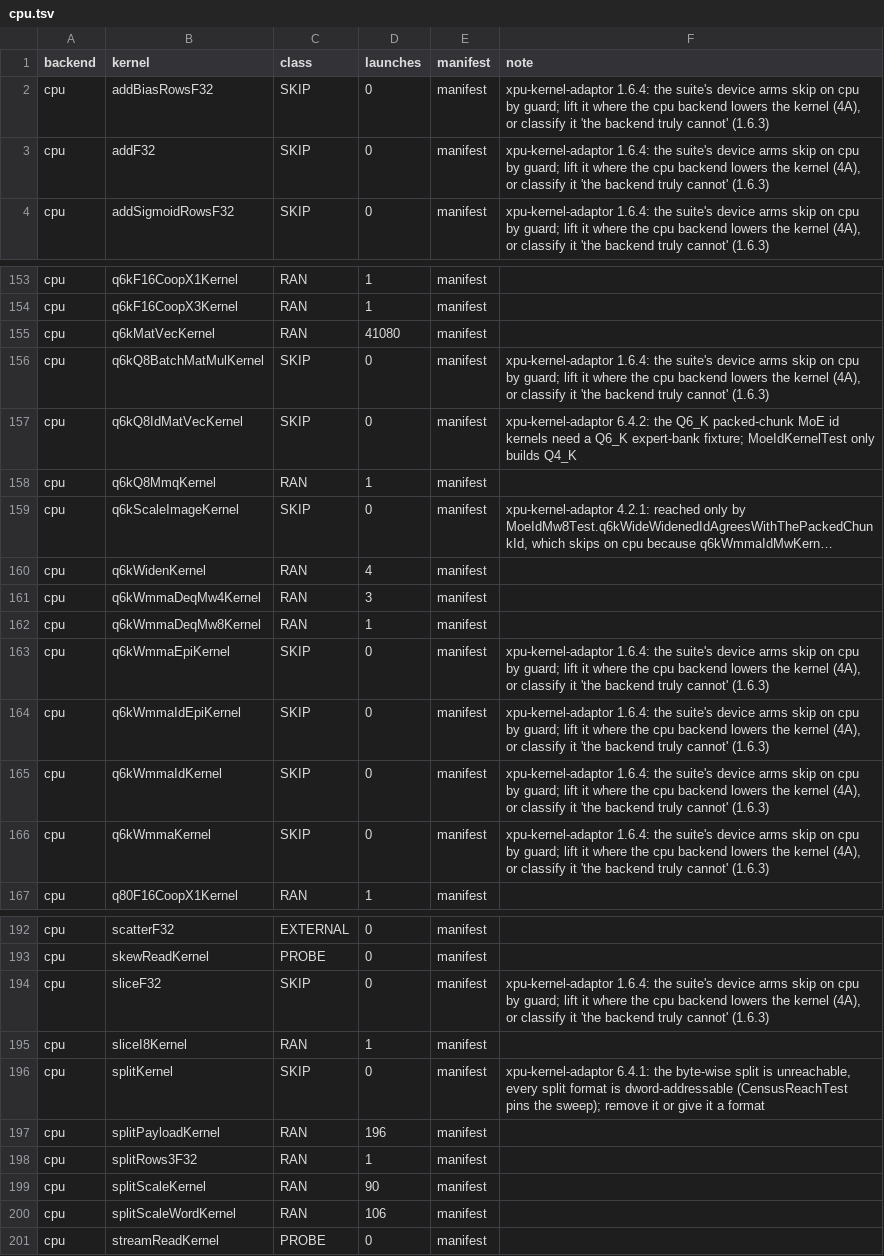
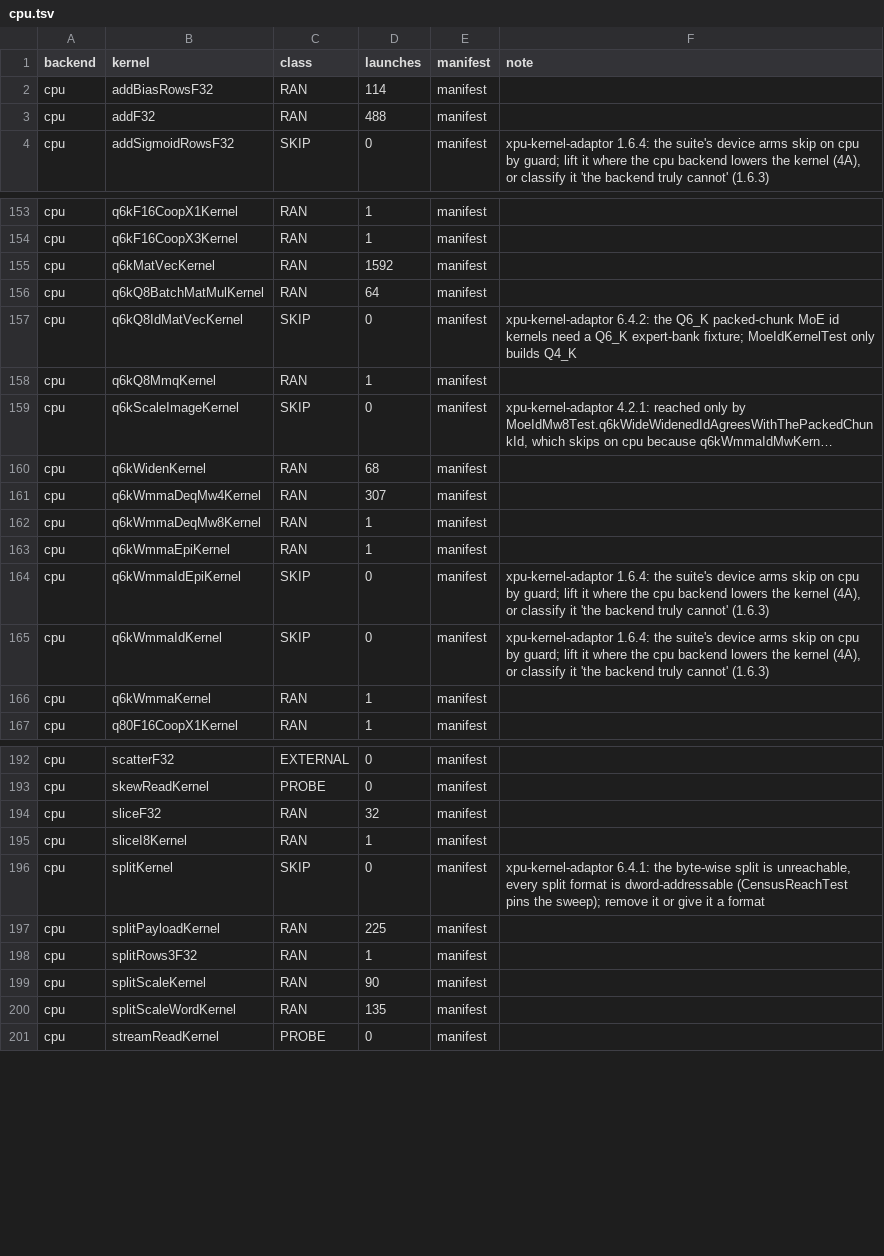
Before and after one commit to jklappenbach/cajeta-llm, a TSV file: census/cpu.tsv, drawn as a sheet; only a part is shown, gaps mark what is left out; long unchanged cells end in …; the diff covers the shown part only; the diff names each change by its address in the sheet, - before the commit and + after, or states it on an @@ line.

```diff
--- a/census/cpu.tsv
+++ b/census/cpu.tsv
-C2:C3 (class): SKIP
+C2:C3 (class): RAN
-D2 (launches): 0
+D2 (launches): 114
-F2:F3 (note): xpu-kernel-adaptor 1.6.4: the suite's device arms skip on cpu by guard; lift it where the cpu backend lowers the kernel (4A), or classify it 'the backend truly cannot' (1.6.3)
+F2:F3 (note): (empty)
-D3 (launches): 0
+D3 (launches): 488
-D155 (launches): 41080
+D155 (launches): 1592
-C156 (class): SKIP
+C156 (class): RAN
-D156 (launches): 0
+D156 (launches): 64
-F156 (note): xpu-kernel-adaptor 1.6.4: the suite's device arms skip on cpu by guard; lift it where the cpu backend lowers the kernel (4A), or classify it 'the backend truly cannot' (1.6.3)
+F156 (note): (empty)
-D160 (launches): 4
+D160 (launches): 68
-D161 (launches): 3
+D161 (launches): 307
-C163 (class): SKIP
+C163 (class): RAN
-D163 (launches): 0
+D163 (launches): 1
-F163 (note): xpu-kernel-adaptor 1.6.4: the suite's device arms skip on cpu by guard; lift it where the cpu backend lowers the kernel (4A), or classify it 'the backend truly cannot' (1.6.3)
+F163 (note): (empty)
-C166 (class): SKIP
+C166 (class): RAN
-D166 (launches): 0
+D166 (launches): 1
-F166 (note): xpu-kernel-adaptor 1.6.4: the suite's device arms skip on cpu by guard; lift it where the cpu backend lowers the kernel (4A), or classify it 'the backend truly cannot' (1.6.3)
+F166 (note): (empty)
-C194 (class): SKIP
+C194 (class): RAN
-D194 (launches): 0
+D194 (launches): 32
-F194 (note): xpu-kernel-adaptor 1.6.4: the suite's device arms skip on cpu by guard; lift it where the cpu backend lowers the kernel (4A), or classify it 'the backend truly cannot' (1.6.3)
+F194 (note): (empty)
-D197 (launches): 196
+D197 (launches): 225
-D200 (launches): 106
+D200 (launches): 135
```
Also changed, not shown: 18 edited cells elsewhere in this file, census/nvptx.tsv, 2 other files.
